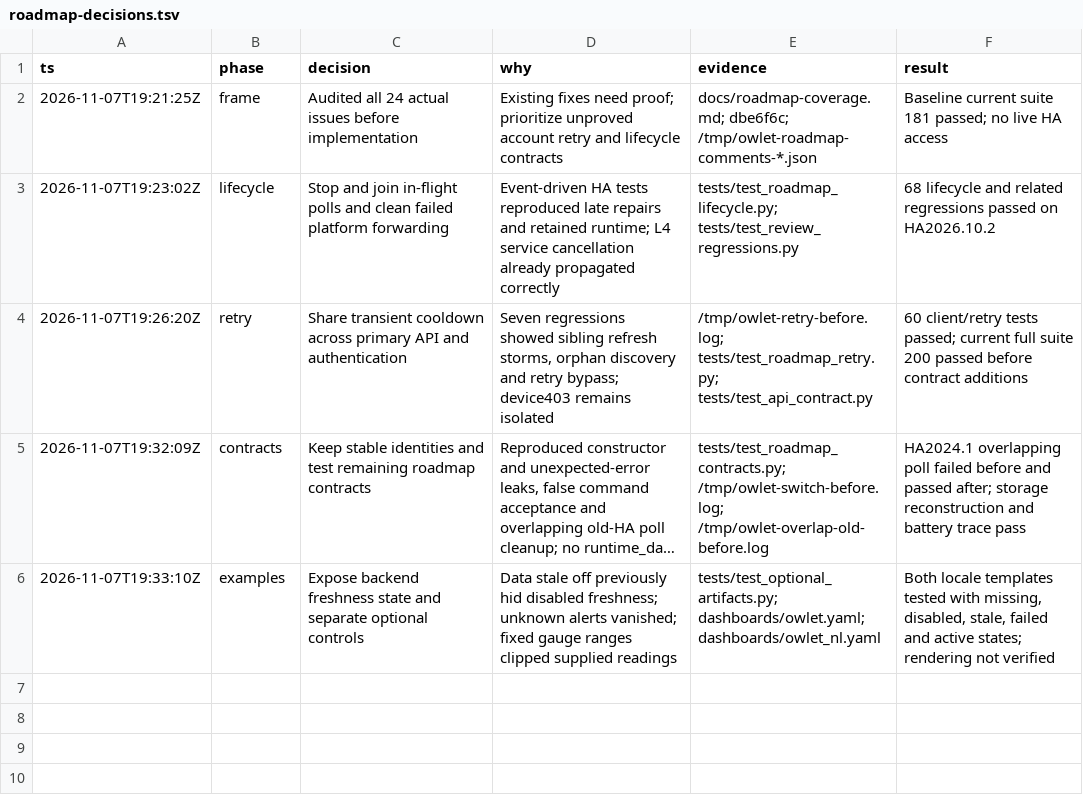
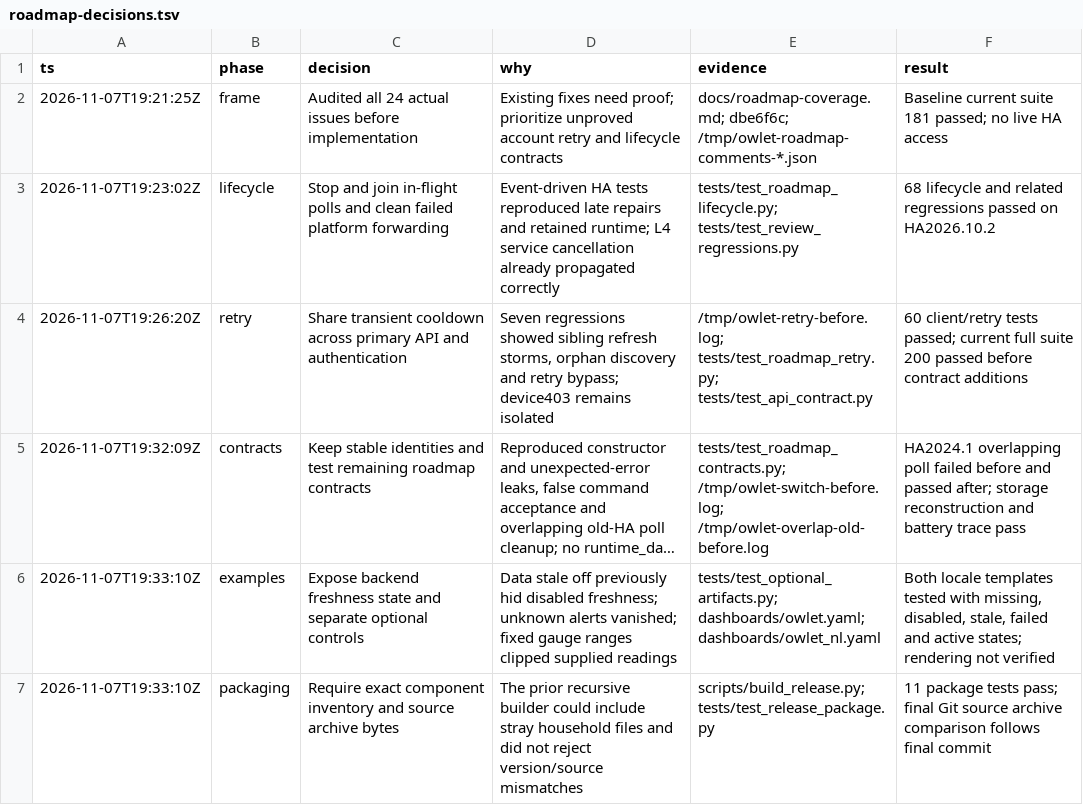
Before and after one commit to mLupine/owlet, a TSV file: docs/roadmap-decisions.tsv, drawn as a sheet; long unchanged cells end in ….

Commit message:
Validate release inventory, calendar versions and source ZIP equality
Addresses Wiggi26/owlet #22 and #46, reported by Wiggi26. Preserve brand provenance, translations and licenses in deterministic archives; reject unexpected files, symlinks, tag mismatches and source-byte drift. Publication remains owner-controlled.

```diff
--- a/docs/roadmap-decisions.tsv
+++ b/docs/roadmap-decisions.tsv
@@ -6 +6,2 @@ ts	phase	decision	why	evidence	result
 2026-11-07T19:33:10Z	examples	Expose backend freshness state and separate optional controls	Data stale off previously hid disabled freshness; unknown alerts vanished; fixed gauge ranges clipped supplied readings	tests/test_optional_artifacts.py; dashboards/owlet.yaml; dashboards/owlet_nl.yaml	Both locale templates tested with missing, disabled, stale, failed and active states; rendering not verified
+2026-11-07T19:33:10Z	packaging	Require exact component inventory and source archive bytes	The prior recursive builder could include stray household files and did not reject version/source mismatches	scripts/build_release.py; tests/test_release_package.py	11 package tests pass; final Git source archive comparison follows final commit
```
Also changed, not shown: 3 other files.
